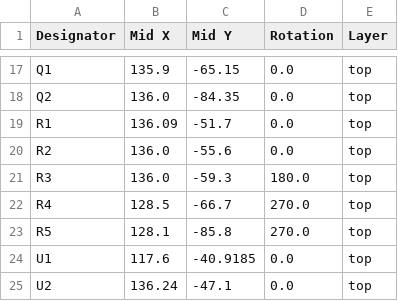
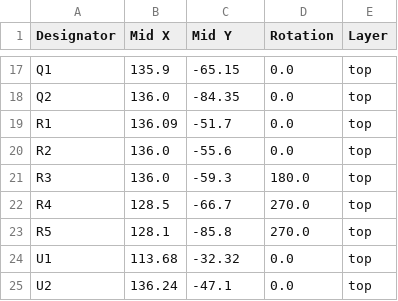
Before and after one commit to InSynchronous/CERAM-v2, a CSV file: pcb/production/positions.csv, drawn as a sheet; only a part is shown, gaps mark what is left out.

```diff
--- a/pcb/production/positions.csv
+++ b/pcb/production/positions.csv
@@ -23,3 +23,3 @@ R4,128.5,-66.7,270.0,top
 R5,128.1,-85.8,270.0,top
-U1,117.6,-40.9185,0.0,top
+U1,113.68,-32.32,0.0,top
 U2,136.24,-47.1,0.0,top
```
Also changed, not shown: 4 other files.
